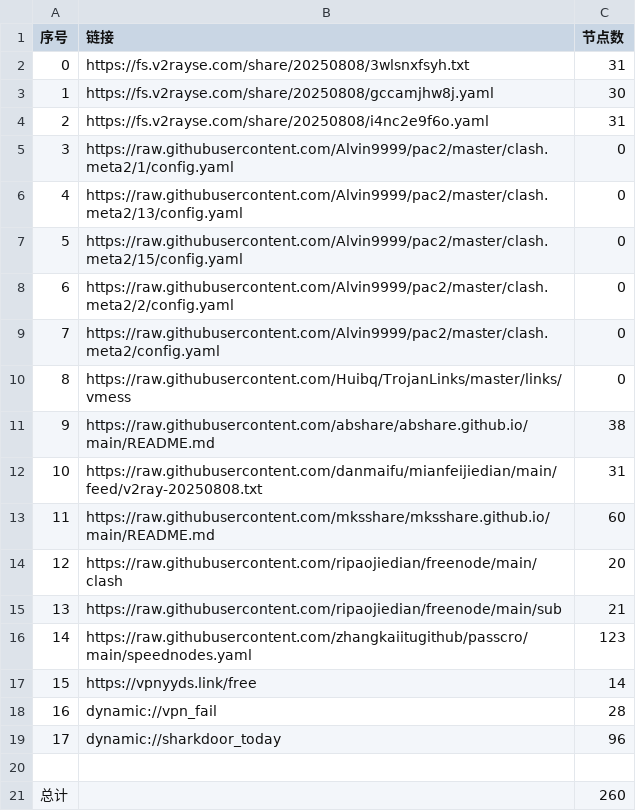
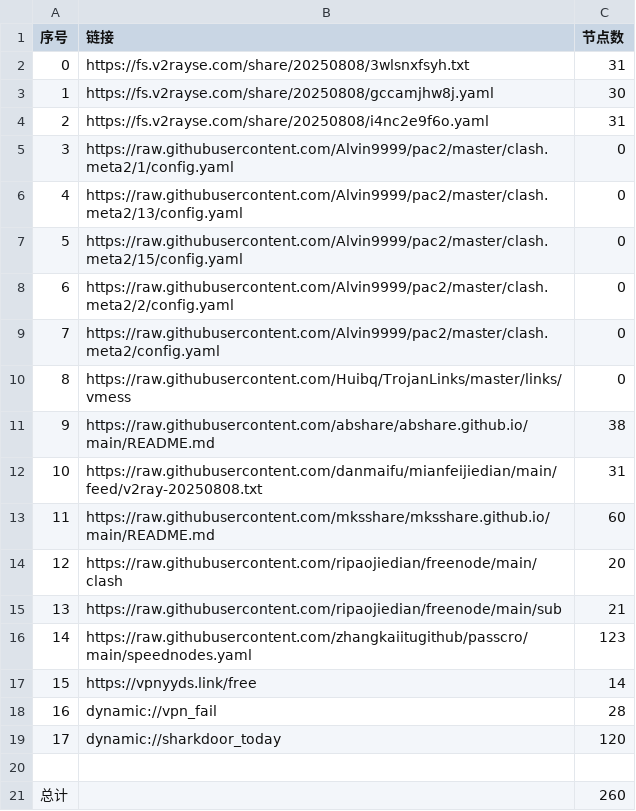
Before and after one commit to greatcoolge/NoMoreWalls, a CSV file: list_result.csv, drawn as a sheet.

```diff
--- a/list_result.csv
+++ b/list_result.csv
@@ -18,3 +18,3 @@
 16,dynamic://vpn_fail,28
-17,dynamic://sharkdoor_today,96
+17,dynamic://sharkdoor_today,120
 
```
Also changed, not shown: 12 other files.
